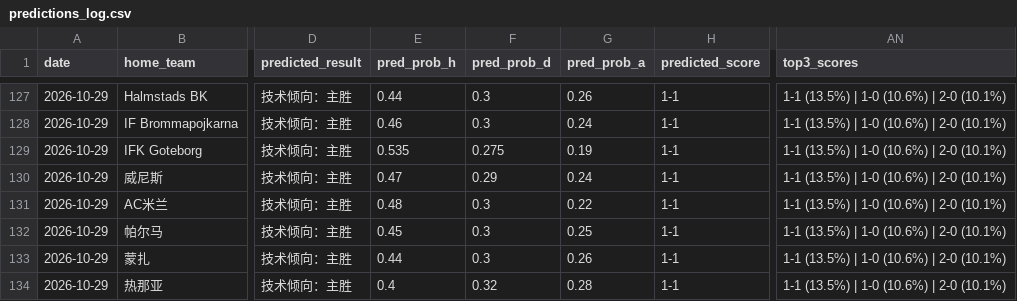
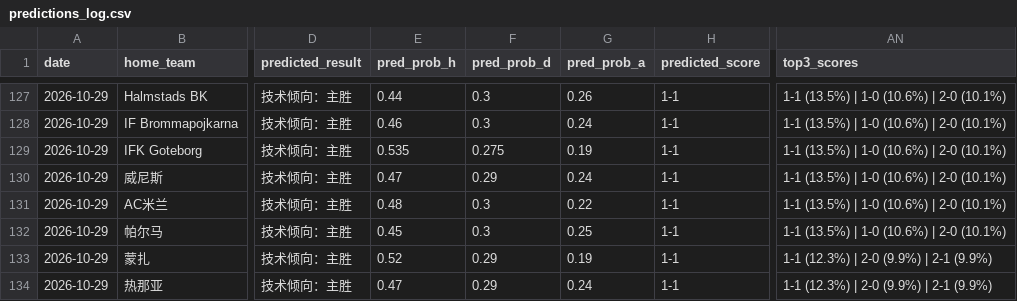
Before and after one commit to kejiqun/epl-prediction, a CSV file: predictions_log.csv, drawn as a sheet; only a part is shown, gaps mark what is left out; the diff names each change by its address in the sheet, - before the commit and + after, or states it on an @@ line.

```diff
--- a/predictions_log.csv
+++ b/predictions_log.csv
-E133 (pred_prob_h): 0.44
+E133 (pred_prob_h): 0.52
-F133 (pred_prob_d): 0.3
+F133 (pred_prob_d): 0.29
-G133 (pred_prob_a): 0.26
+G133 (pred_prob_a): 0.19
-AN133:AN134 (top3_scores): 1-1 (13.5%) | 1-0 (10.6%) | 2-0 (10.1%)
+AN133:AN134 (top3_scores): 1-1 (12.3%) | 2-0 (9.9%) | 2-1 (9.9%)
-E134 (pred_prob_h): 0.4
+E134 (pred_prob_h): 0.47
-F134 (pred_prob_d): 0.32
+F134 (pred_prob_d): 0.29
-G134 (pred_prob_a): 0.28
+G134 (pred_prob_a): 0.24
```
Also changed, not shown: 1 other file.
